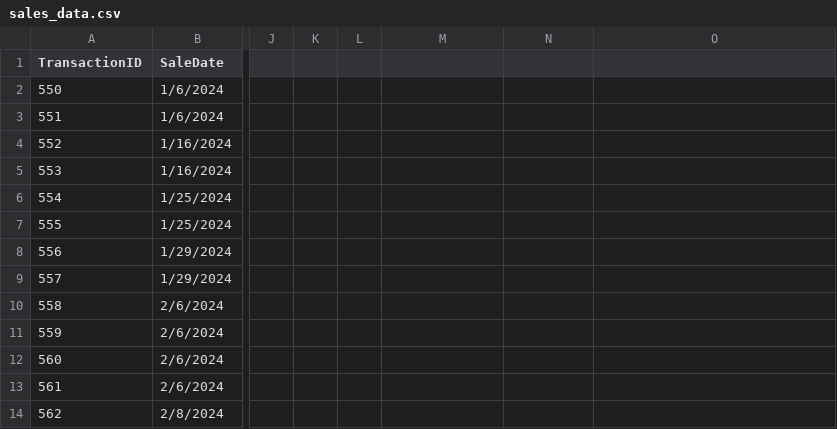
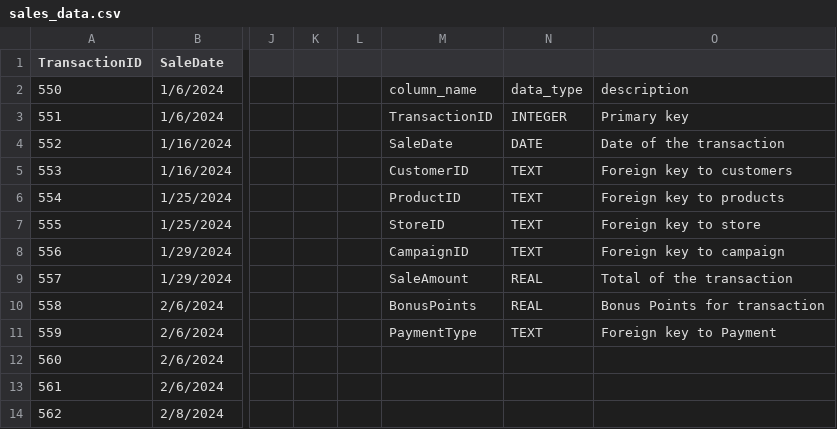
Before and after one commit to bfuemmeler/smart-store-Brenda, a CSV file: data/raw/sales_data.csv, drawn as a sheet; only a part is shown, gaps mark what is left out; the diff names each change by its address in the sheet, - before the commit and + after, or states it on an @@ line.

```diff
--- a/data/raw/sales_data.csv
+++ b/data/raw/sales_data.csv
-M2: (empty)
+M2: column_name
-N2: (empty)
+N2: data_type
-O2: (empty)
+O2: description
-M3: (empty)
+M3: TransactionID
-N3: (empty)
+N3: INTEGER
-O3: (empty)
+O3: Primary key
-M4: (empty)
+M4: SaleDate
-N4: (empty)
+N4: DATE
-O4: (empty)
+O4: Date of the transaction
-M5: (empty)
+M5: CustomerID
-N5:N8: (empty)
+N5:N8: TEXT
-O5: (empty)
+O5: Foreign key to customers
-M6: (empty)
+M6: ProductID
-O6: (empty)
+O6: Foreign key to products
-M7: (empty)
+M7: StoreID
-O7: (empty)
+O7: Foreign key to store
-M8: (empty)
+M8: CampaignID
-O8: (empty)
+O8: Foreign key to campaign
-M9: (empty)
+M9: SaleAmount
-N9:N10: (empty)
+N9:N10: REAL
-O9: (empty)
+O9: Total of the transaction
-M10: (empty)
+M10: BonusPoints
-O10: (empty)
+O10: Bonus Points for transaction
-M11: (empty)
+M11: PaymentType
-N11: (empty)
+N11: TEXT
-O11: (empty)
+O11: Foreign key to Payment
```
Also changed, not shown: data/prepared/customers_data_prepared.csv, 5 other files.
